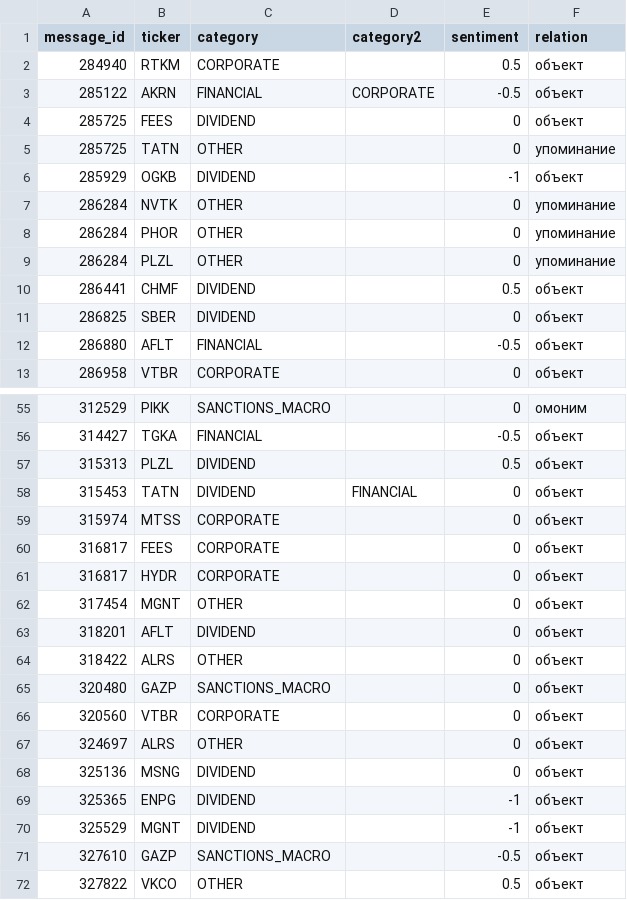
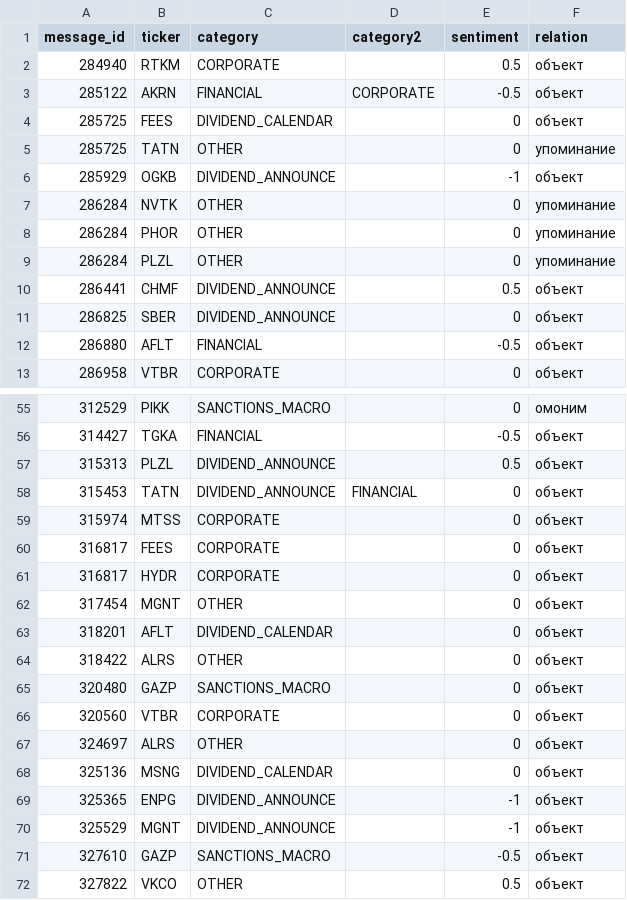
Before and after one commit to zxss/ETL-tcs, a CSV file: audit/r4_research/sprint1/label_dev_claude.csv, drawn as a sheet; only a part is shown, gaps mark what is left out; the diff covers the shown part only.

```diff
--- a/audit/r4_research/sprint1/label_dev_claude.csv
+++ b/audit/r4_research/sprint1/label_dev_claude.csv
@@ -3,5 +3,5 @@ message_id,ticker,category,category2,sentiment,relation
 285122,AKRN,FINANCIAL,CORPORATE,-0.5,объект
-285725,FEES,DIVIDEND,,0,объект
+285725,FEES,DIVIDEND_CALENDAR,,0,объект
 285725,TATN,OTHER,,0,упоминание
-285929,OGKB,DIVIDEND,,-1,объект
+285929,OGKB,DIVIDEND_ANNOUNCE,,-1,объект
 286284,NVTK,OTHER,,0,упоминание
@@ -9,4 +9,4 @@ message_id,ticker,category,category2,sentiment,relation
 286284,PLZL,OTHER,,0,упоминание
-286441,CHMF,DIVIDEND,,0.5,объект
-286825,SBER,DIVIDEND,,0,объект
+286441,CHMF,DIVIDEND_ANNOUNCE,,0.5,объект
+286825,SBER,DIVIDEND_ANNOUNCE,,0,объект
 286880,AFLT,FINANCIAL,,-0.5,объект
@@ -56,4 +56,4 @@ message_id,ticker,category,category2,sentiment,relation
 314427,TGKA,FINANCIAL,,-0.5,объект
-315313,PLZL,DIVIDEND,,0.5,объект
-315453,TATN,DIVIDEND,FINANCIAL,0,объект
+315313,PLZL,DIVIDEND_ANNOUNCE,,0.5,объект
+315453,TATN,DIVIDEND_ANNOUNCE,FINANCIAL,0,объект
 315974,MTSS,CORPORATE,,0,объект
@@ -62,3 +62,3 @@ message_id,ticker,category,category2,sentiment,relation
 317454,MGNT,OTHER,,0,объект
-318201,AFLT,DIVIDEND,,0,объект
+318201,AFLT,DIVIDEND_CALENDAR,,0,объект
 318422,ALRS,OTHER,,0,объект
@@ -67,5 +67,5 @@ message_id,ticker,category,category2,sentiment,relation
 324697,ALRS,OTHER,,0,объект
-325136,MSNG,DIVIDEND,,0,объект
-325365,ENPG,DIVIDEND,,-1,объект
-325529,MGNT,DIVIDEND,,-1,объект
+325136,MSNG,DIVIDEND_CALENDAR,,0,объект
+325365,ENPG,DIVIDEND_ANNOUNCE,,-1,объект
+325529,MGNT,DIVIDEND_ANNOUNCE,,-1,объект
 327610,GAZP,SANCTIONS_MACRO,,-0.5,объект
```
Also changed, not shown: 16 edited cells elsewhere in this file, 9 other files.
